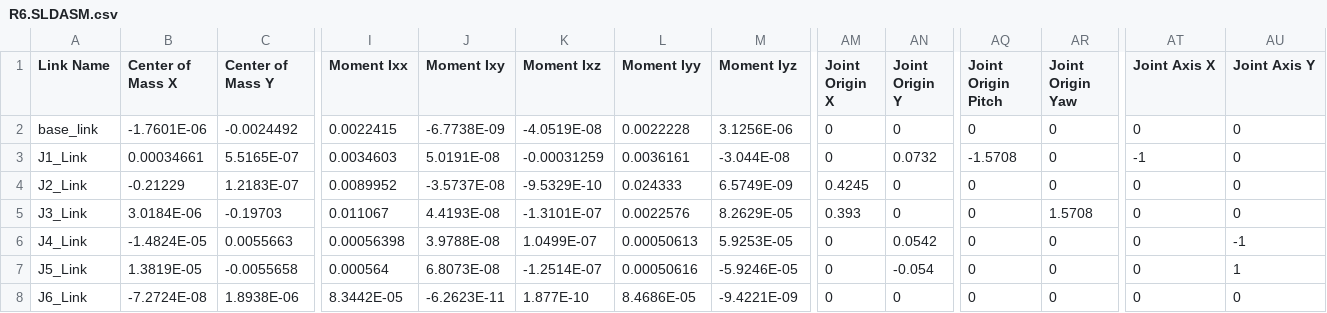
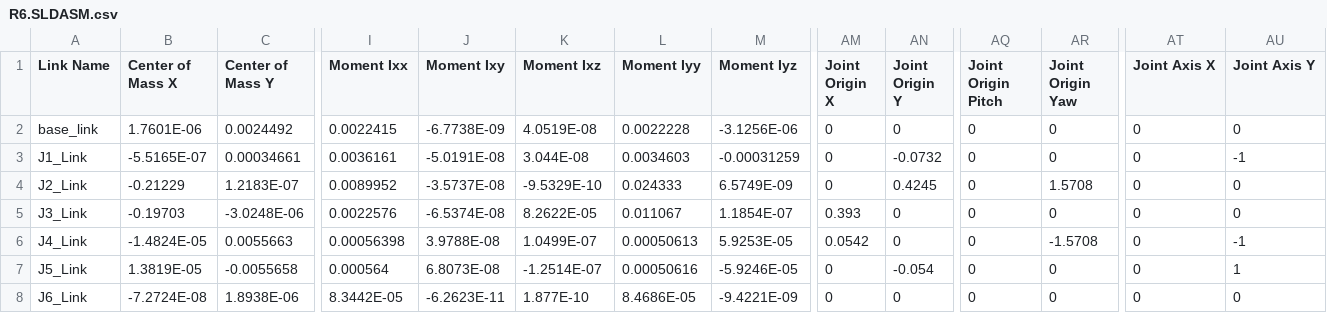
Before and after one commit to 742020117happy/LDZJ, a CSV file: Robot_App/Robot_App/R6.SLDASM/urdf/R6.SLDASM.csv, drawn as a sheet; only a part is shown, gaps mark what is left out; the diff covers the shown part only; the diff names each change by its address in the sheet, - before the commit and + after, or states it on an @@ line.

Commit message:
fix: 学习新 URDF 定义——移除 PCA 补丁，回归 URDF 标准加载（新导出已自洽）

```diff
--- a/Robot_App/Robot_App/R6.SLDASM/urdf/R6.SLDASM.csv
+++ b/Robot_App/Robot_App/R6.SLDASM/urdf/R6.SLDASM.csv
-B2 (Center of Mass X): -1.7601E-06
+B2 (Center of Mass X): 1.7601E-06
-C2 (Center of Mass Y): -0.0024492
+C2 (Center of Mass Y): 0.0024492
-K2 (Moment Ixz): -4.0519E-08
+K2 (Moment Ixz): 4.0519E-08
-M2 (Moment Iyz): 3.1256E-06
+M2 (Moment Iyz): -3.1256E-06
-B3 (Center of Mass X): 0.00034661
+B3 (Center of Mass X): -5.5165E-07
-C3 (Center of Mass Y): 5.5165E-07
+C3 (Center of Mass Y): 0.00034661
-I3 (Moment Ixx): 0.0034603
+I3 (Moment Ixx): 0.0036161
-J3 (Moment Ixy): 5.0191E-08
+J3 (Moment Ixy): -5.0191E-08
-K3 (Moment Ixz): -0.00031259
+K3 (Moment Ixz): 3.044E-08
-L3 (Moment Iyy): 0.0036161
+L3 (Moment Iyy): 0.0034603
-M3 (Moment Iyz): -3.044E-08
+M3 (Moment Iyz): -0.00031259
-AN3 (Joint Origin Y): 0.0732
+AN3 (Joint Origin Y): -0.0732
-AQ3 (Joint Origin Pitch): -1.5708
+AQ3 (Joint Origin Pitch): 0
-AT3 (Joint Axis X): -1
+AT3 (Joint Axis X): 0
-AU3 (Joint Axis Y): 0
+AU3 (Joint Axis Y): -1
-AM4 (Joint Origin X): 0.4245
+AM4 (Joint Origin X): 0
-AN4 (Joint Origin Y): 0
+AN4 (Joint Origin Y): 0.4245
-AR4 (Joint Origin Yaw): 0
+AR4 (Joint Origin Yaw): 1.5708
-B5 (Center of Mass X): 3.0184E-06
+B5 (Center of Mass X): -0.19703
-C5 (Center of Mass Y): -0.19703
+C5 (Center of Mass Y): -3.0248E-06
-I5 (Moment Ixx): 0.011067
+I5 (Moment Ixx): 0.0022576
-J5 (Moment Ixy): 4.4193E-08
+J5 (Moment Ixy): -6.5374E-08
-K5 (Moment Ixz): -1.3101E-07
+K5 (Moment Ixz): 8.2622E-05
-L5 (Moment Iyy): 0.0022576
+L5 (Moment Iyy): 0.011067
-M5 (Moment Iyz): 8.2629E-05
+M5 (Moment Iyz): 1.1854E-07
-AR5 (Joint Origin Yaw): 1.5708
+AR5 (Joint Origin Yaw): 0
-AM6 (Joint Origin X): 0
+AM6 (Joint Origin X): 0.0542
-AN6 (Joint Origin Y): 0.0542
+AN6 (Joint Origin Y): 0
-AR6 (Joint Origin Yaw): 0
+AR6 (Joint Origin Yaw): -1.5708
```
Also changed, not shown: 1 edited cell elsewhere in this file, 轮对质检/CGXi_Robot-G6机械臂/R6.SLDASM/urdf/R6.SLDASM.csv, 18 other files.
